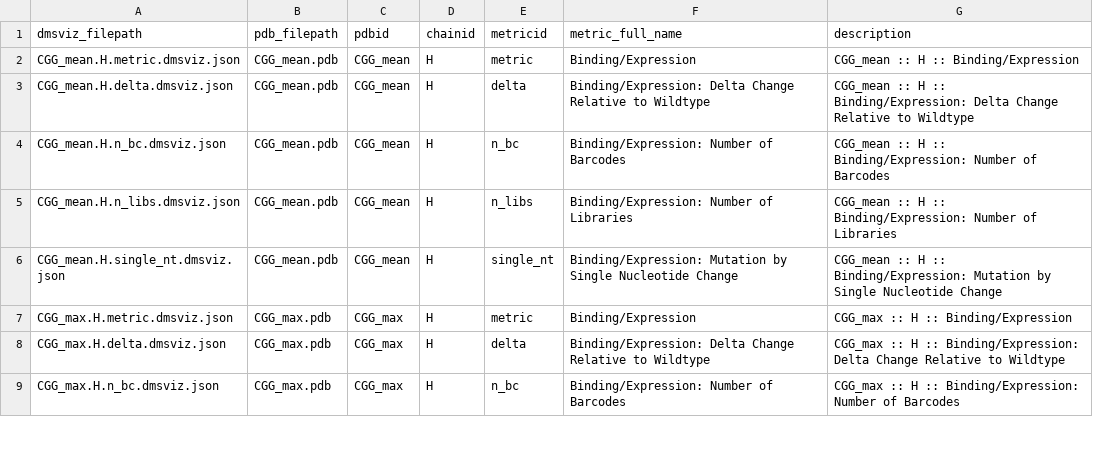
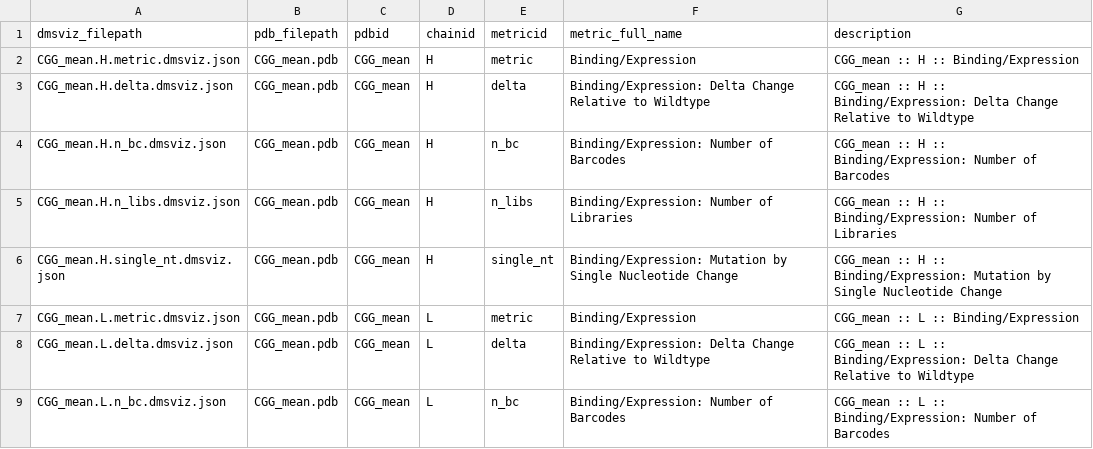
Before and after one commit to davidrich27/gcreplay-viz, a CSV file: data/metadata/summary.csv, drawn as a sheet; only a part is shown; the shorter side is filled out with more unchanged rows; the diff covers the shown part only; the diff names each change by its address in the sheet, - before the commit and + after, or states it on an @@ line.

Commit message:
added L chains

```diff
--- a/data/metadata/summary.csv
+++ b/data/metadata/summary.csv
+row 7: CGG_mean.L.metric.dmsviz.json | CGG_mean.pdb | CGG_mean | L | metric | Binding/Expression | CGG_mean :: L :: Binding/Expression
+row 8: CGG_mean.L.delta.dmsviz.json | CGG_mean.pdb | CGG_mean | L | delta | Binding/Expression: Delta Change Relative to Wildtype | CGG_mean :: L :: Binding/Expression: Delta Change Relative to Wildtype
+row 9: CGG_mean.L.n_bc.dmsviz.json | CGG_mean.pdb | CGG_mean | L | n_bc | Binding/Expression: Number of Barcodes | CGG_mean :: L :: Binding/Expression: Number of Barcodes
```
Also changed, not shown: 22 added rows elsewhere in this file, 52 other files.
